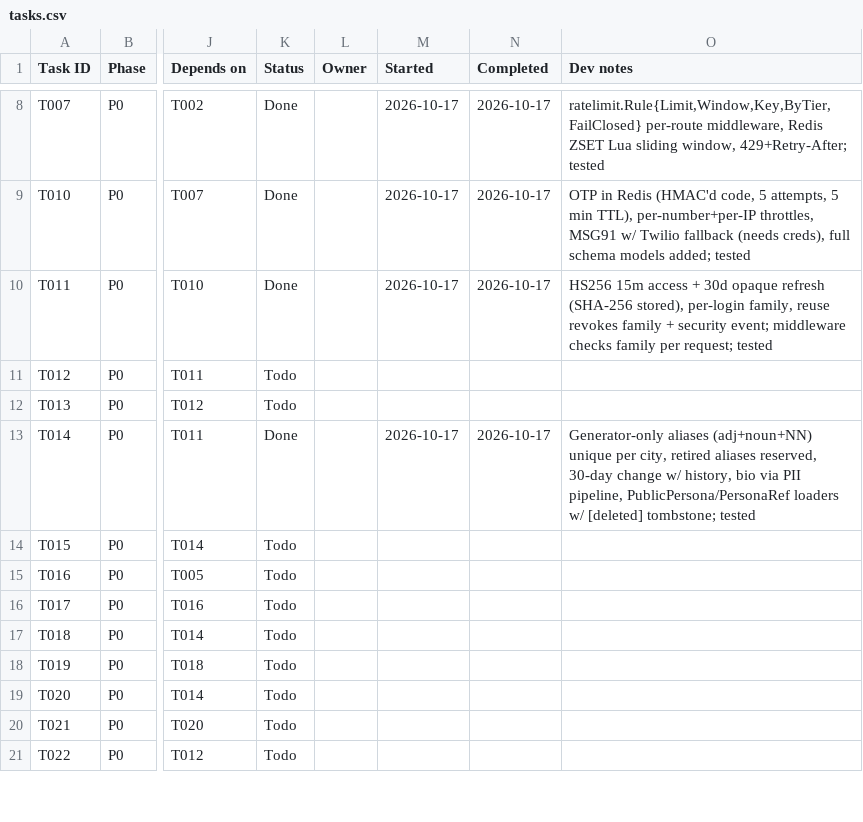
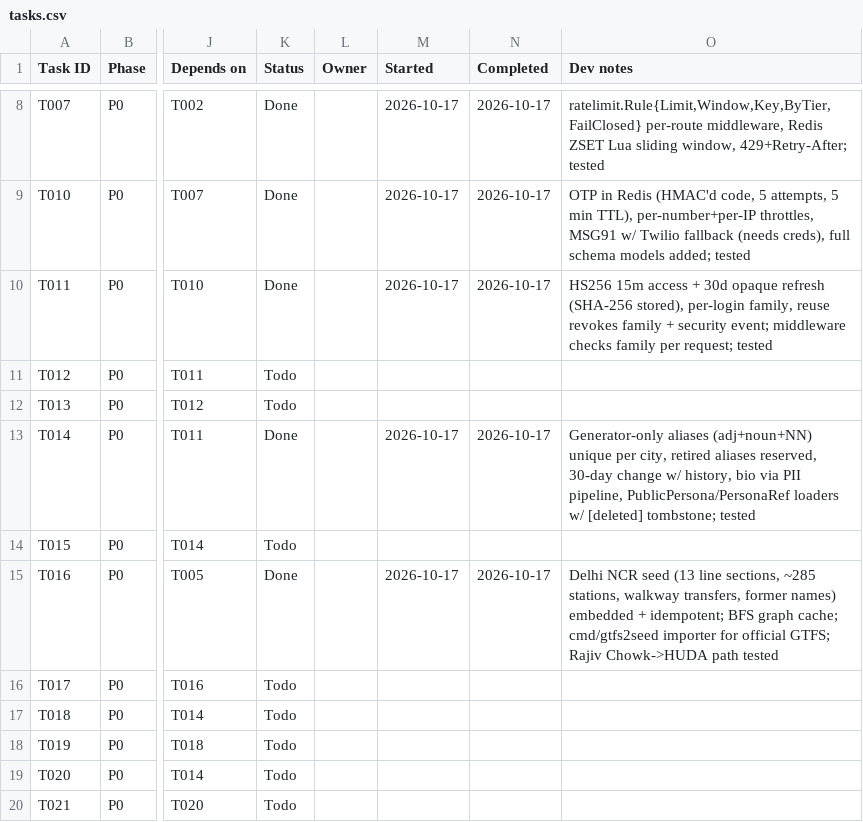
Before and after one commit to Aadesh998/metro-buddy, a CSV file: tasks.csv, drawn as a sheet; only a part is shown, gaps mark what is left out; the shorter side is filled out with more unchanged rows; the diff names each change by its address in the sheet, - before the commit and + after, or states it on an @@ line.

Commit message:
T016: Delhi NCR metro seed, station graph with BFS routing, GTFS importer and reference APIs

```diff
--- a/tasks.csv
+++ b/tasks.csv
-K15 (Status): Todo
+K15 (Status): Done
-M15 (Started): (empty)
+M15 (Started): 2026-10-17
-N15 (Completed): (empty)
+N15 (Completed): 2026-10-17
-O15 (Dev notes): (empty)
+O15 (Dev notes): Delhi NCR seed (13 line sections, ~285 stations, walkway transfers, former names) embedded + idempotent; BFS graph cache; cmd/gtfs2seed importer for official GTFS; Rajiv Chowk->HUDA path tested
```
Also changed, not shown: 12 other files.
